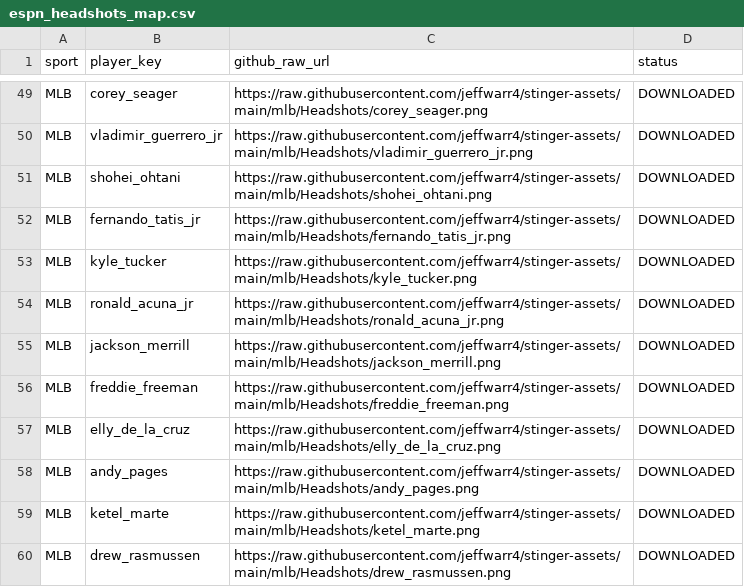
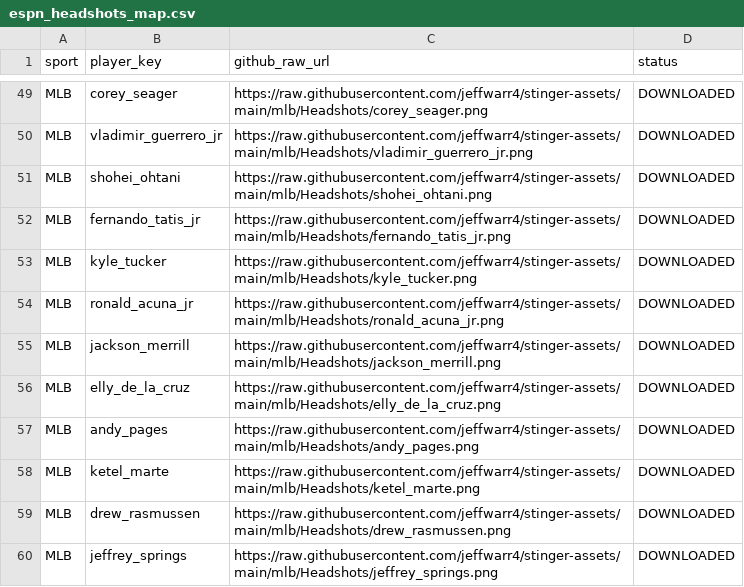
Before and after one commit to jeffwarr4/stinger-assets, a CSV file: data/espn_headshots_map.csv, drawn as a sheet; only a part is shown, gaps mark what is left out; the shorter side is filled out with more unchanged rows; removed rows and columns are numbered as before the commit, all else as after; the diff covers the shown part only; the diff names each change by its address in the sheet, - before the commit and + after, or states it on an @@ line.

```diff
--- a/data/espn_headshots_map.csv
+++ b/data/espn_headshots_map.csv
-row 56: MLB | freddie_freeman | https://raw.githubusercontent.com/jeffwarr4/stinger-assets/main/mlb/Headshots/freddie_freeman.png | DOWNLOADED
```
Also changed, not shown: 29 added rows elsewhere in this file, data/players_to_fetch.csv, 29 other files.
